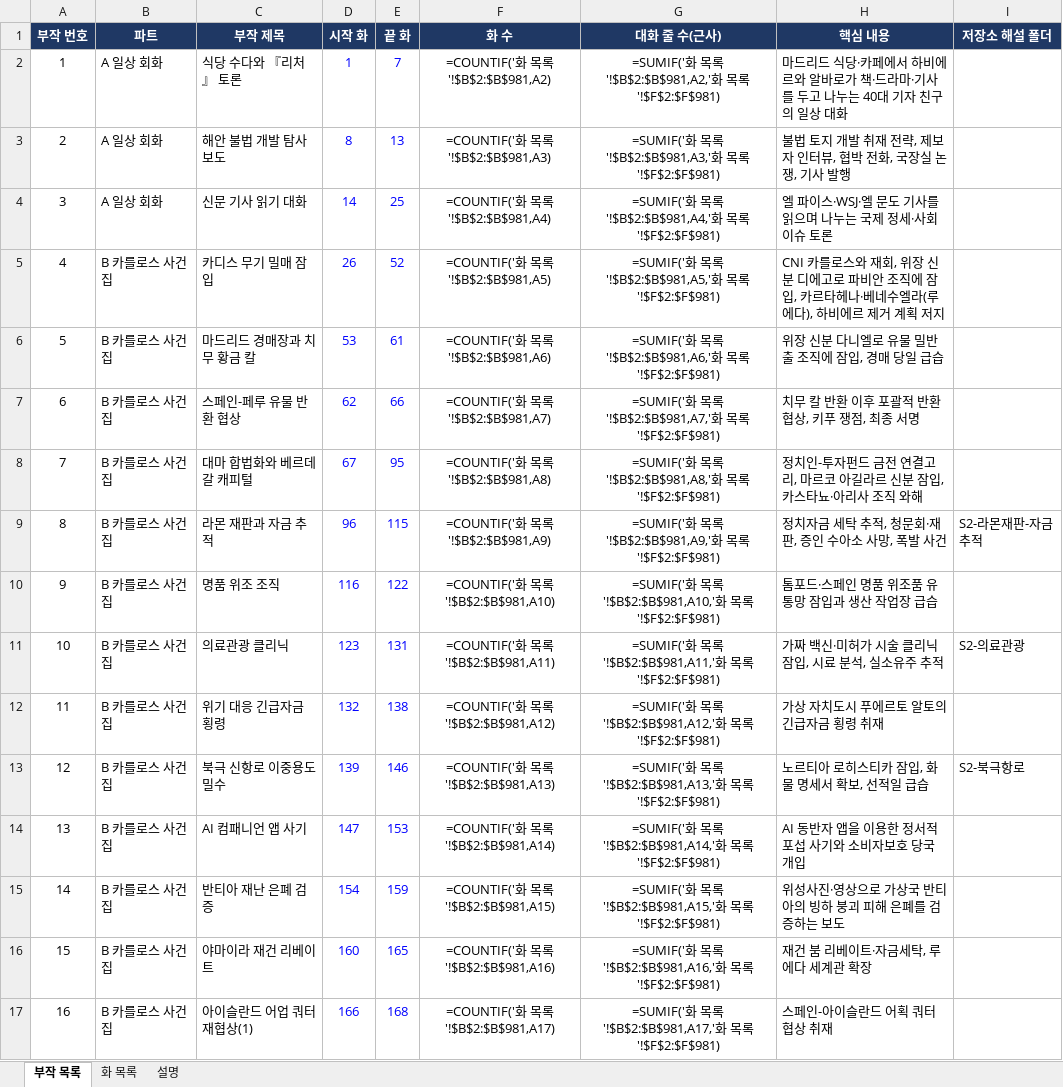
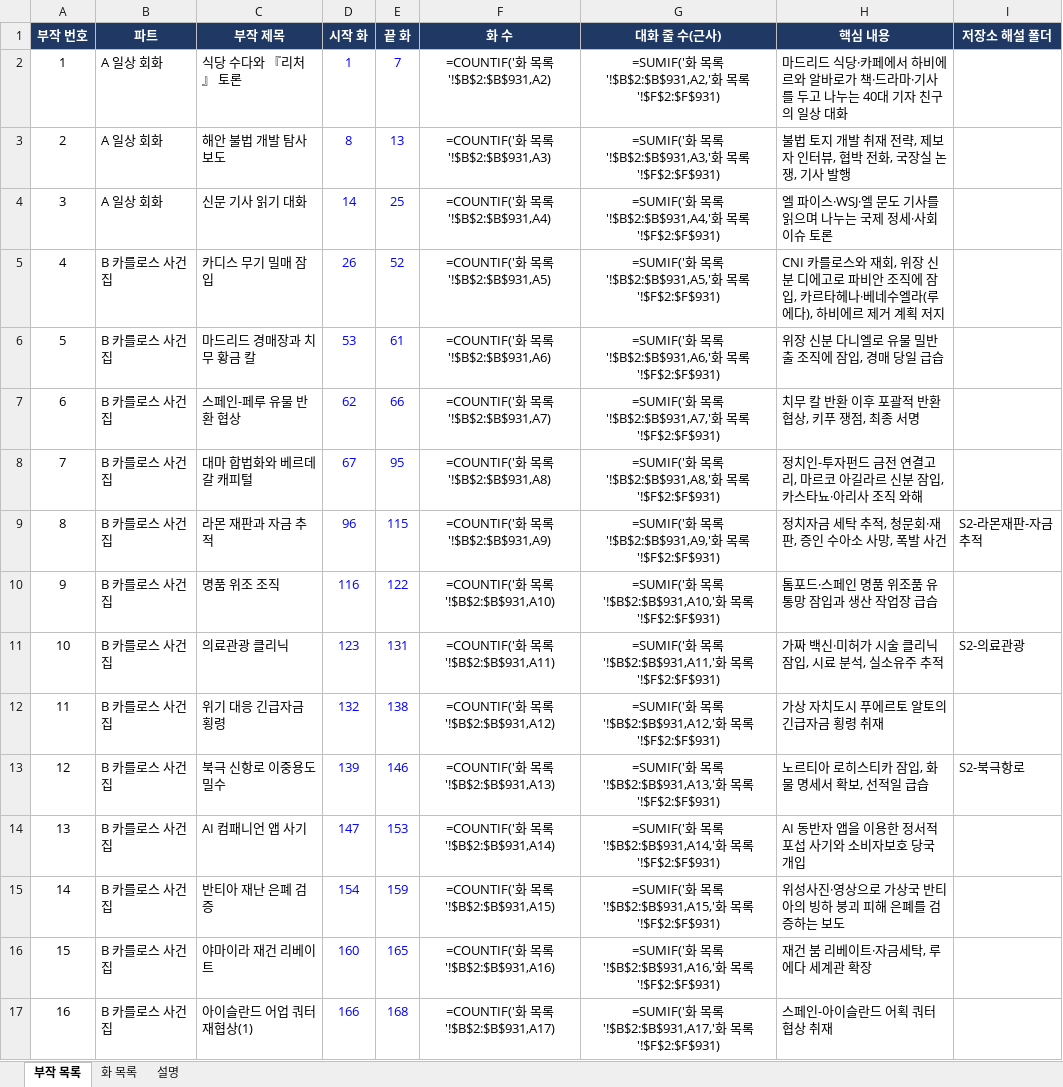
Before and after one commit to svetsvet1982/Spain-Alvaro-Story, an Excel workbook: 알바로_부작_화_목록.xlsx, sheet 부작 목록, drawn as a sheet; only a part is shown; values as stored, in another font and other column widths than the file's, no borders; formulas without a stored value are shown as written; the diff covers the shown part only; the diff names each change by its address in the sheet, - before the commit and + after, or states it on an @@ line.

```diff
--- a/알바로_부작_화_목록.xlsx (sheet 부작 목록)
+++ b/알바로_부작_화_목록.xlsx (sheet 부작 목록)
-F2 (화 수): =COUNTIF('화 목록'!$B$2:$B$981,A2)
+F2 (화 수): =COUNTIF('화 목록'!$B$2:$B$931,A2)
-G2 (대화 줄 수(근사)): …목록'!$B$2:$B$981,A2,'화 목록'!$F$2:$F$981)
+G2 (대화 줄 수(근사)): …목록'!$B$2:$B$931,A2,'화 목록'!$F$2:$F$931)
-F3 (화 수): =COUNTIF('화 목록'!$B$2:$B$981,A3)
+F3 (화 수): =COUNTIF('화 목록'!$B$2:$B$931,A3)
-G3 (대화 줄 수(근사)): …목록'!$B$2:$B$981,A3,'화 목록'!$F$2:$F$981)
+G3 (대화 줄 수(근사)): …목록'!$B$2:$B$931,A3,'화 목록'!$F$2:$F$931)
-F4 (화 수): =COUNTIF('화 목록'!$B$2:$B$981,A4)
+F4 (화 수): =COUNTIF('화 목록'!$B$2:$B$931,A4)
-G4 (대화 줄 수(근사)): …목록'!$B$2:$B$981,A4,'화 목록'!$F$2:$F$981)
+G4 (대화 줄 수(근사)): …목록'!$B$2:$B$931,A4,'화 목록'!$F$2:$F$931)
-F5 (화 수): =COUNTIF('화 목록'!$B$2:$B$981,A5)
+F5 (화 수): =COUNTIF('화 목록'!$B$2:$B$931,A5)
-G5 (대화 줄 수(근사)): …목록'!$B$2:$B$981,A5,'화 목록'!$F$2:$F$981)
+G5 (대화 줄 수(근사)): …목록'!$B$2:$B$931,A5,'화 목록'!$F$2:$F$931)
-F6 (화 수): =COUNTIF('화 목록'!$B$2:$B$981,A6)
+F6 (화 수): =COUNTIF('화 목록'!$B$2:$B$931,A6)
-G6 (대화 줄 수(근사)): …목록'!$B$2:$B$981,A6,'화 목록'!$F$2:$F$981)
+G6 (대화 줄 수(근사)): …목록'!$B$2:$B$931,A6,'화 목록'!$F$2:$F$931)
-F7 (화 수): =COUNTIF('화 목록'!$B$2:$B$981,A7)
+F7 (화 수): =COUNTIF('화 목록'!$B$2:$B$931,A7)
-G7 (대화 줄 수(근사)): …목록'!$B$2:$B$981,A7,'화 목록'!$F$2:$F$981)
+G7 (대화 줄 수(근사)): …목록'!$B$2:$B$931,A7,'화 목록'!$F$2:$F$931)
-F8 (화 수): =COUNTIF('화 목록'!$B$2:$B$981,A8)
+F8 (화 수): =COUNTIF('화 목록'!$B$2:$B$931,A8)
-G8 (대화 줄 수(근사)): …목록'!$B$2:$B$981,A8,'화 목록'!$F$2:$F$981)
+G8 (대화 줄 수(근사)): …목록'!$B$2:$B$931,A8,'화 목록'!$F$2:$F$931)
-F9 (화 수): =COUNTIF('화 목록'!$B$2:$B$981,A9)
+F9 (화 수): =COUNTIF('화 목록'!$B$2:$B$931,A9)
-G9 (대화 줄 수(근사)): …목록'!$B$2:$B$981,A9,'화 목록'!$F$2:$F$981)
+G9 (대화 줄 수(근사)): …목록'!$B$2:$B$931,A9,'화 목록'!$F$2:$F$931)
-F10 (화 수): =COUNTIF('화 목록'!$B$2:$B$981,A10)
+F10 (화 수): =COUNTIF('화 목록'!$B$2:$B$931,A10)
-G10 (대화 줄 수(근사)): …목록'!$B$2:$B$981,A10,'화 목록'!$F$2:$F$981)
+G10 (대화 줄 수(근사)): …목록'!$B$2:$B$931,A10,'화 목록'!$F$2:$F$931)
-F11 (화 수): =COUNTIF('화 목록'!$B$2:$B$981,A11)
+F11 (화 수): =COUNTIF('화 목록'!$B$2:$B$931,A11)
-G11 (대화 줄 수(근사)): …목록'!$B$2:$B$981,A11,'화 목록'!$F$2:$F$981)
+G11 (대화 줄 수(근사)): …목록'!$B$2:$B$931,A11,'화 목록'!$F$2:$F$931)
-F12 (화 수): =COUNTIF('화 목록'!$B$2:$B$981,A12)
+F12 (화 수): =COUNTIF('화 목록'!$B$2:$B$931,A12)
-G12 (대화 줄 수(근사)): …목록'!$B$2:$B$981,A12,'화 목록'!$F$2:$F$981)
+G12 (대화 줄 수(근사)): …목록'!$B$2:$B$931,A12,'화 목록'!$F$2:$F$931)
-F13 (화 수): =COUNTIF('화 목록'!$B$2:$B$981,A13)
+F13 (화 수): =COUNTIF('화 목록'!$B$2:$B$931,A13)
-G13 (대화 줄 수(근사)): …목록'!$B$2:$B$981,A13,'화 목록'!$F$2:$F$981)
+G13 (대화 줄 수(근사)): …목록'!$B$2:$B$931,A13,'화 목록'!$F$2:$F$931)
-F14 (화 수): =COUNTIF('화 목록'!$B$2:$B$981,A14)
+F14 (화 수): =COUNTIF('화 목록'!$B$2:$B$931,A14)
-G14 (대화 줄 수(근사)): …목록'!$B$2:$B$981,A14,'화 목록'!$F$2:$F$981)
+G14 (대화 줄 수(근사)): …목록'!$B$2:$B$931,A14,'화 목록'!$F$2:$F$931)
-F15 (화 수): =COUNTIF('화 목록'!$B$2:$B$981,A15)
+F15 (화 수): =COUNTIF('화 목록'!$B$2:$B$931,A15)
-G15 (대화 줄 수(근사)): …목록'!$B$2:$B$981,A15,'화 목록'!$F$2:$F$981)
+G15 (대화 줄 수(근사)): …목록'!$B$2:$B$931,A15,'화 목록'!$F$2:$F$931)
-F16 (화 수): =COUNTIF('화 목록'!$B$2:$B$981,A16)
+F16 (화 수): =COUNTIF('화 목록'!$B$2:$B$931,A16)
-G16 (대화 줄 수(근사)): …목록'!$B$2:$B$981,A16,'화 목록'!$F$2:$F$981)
+G16 (대화 줄 수(근사)): …목록'!$B$2:$B$931,A16,'화 목록'!$F$2:$F$931)
-F17 (화 수): =COUNTIF('화 목록'!$B$2:$B$981,A17)
+F17 (화 수): =COUNTIF('화 목록'!$B$2:$B$931,A17)
-G17 (대화 줄 수(근사)): …목록'!$B$2:$B$981,A17,'화 목록'!$F$2:$F$981)
+G17 (대화 줄 수(근사)): …목록'!$B$2:$B$931,A17,'화 목록'!$F$2:$F$931)
```
Also changed, not shown: 1 added row, 7 removed rows, 166 edited cells and row numbers in column A elsewhere in this sheet, sheet 화 목록, sheet 설명, 1 other file.
